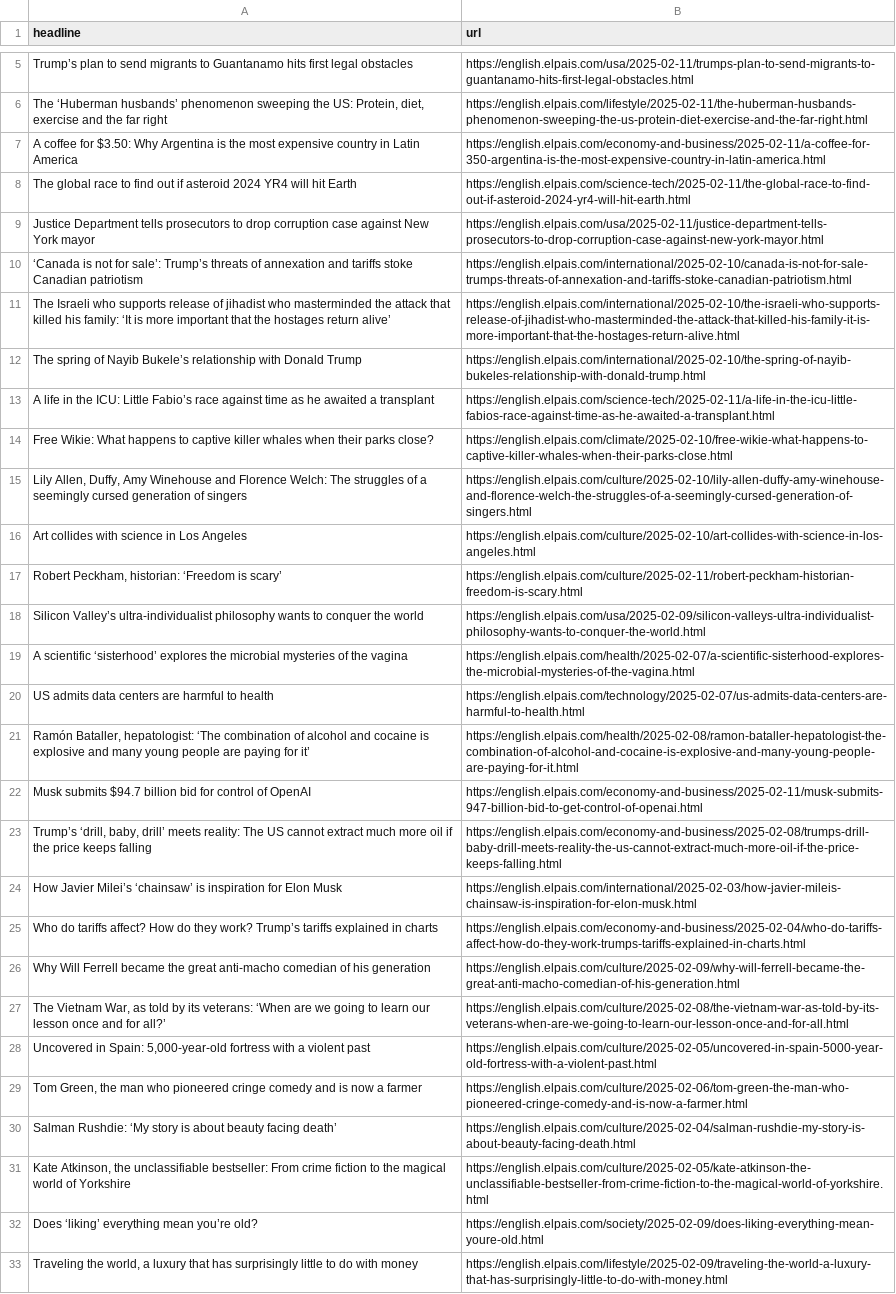
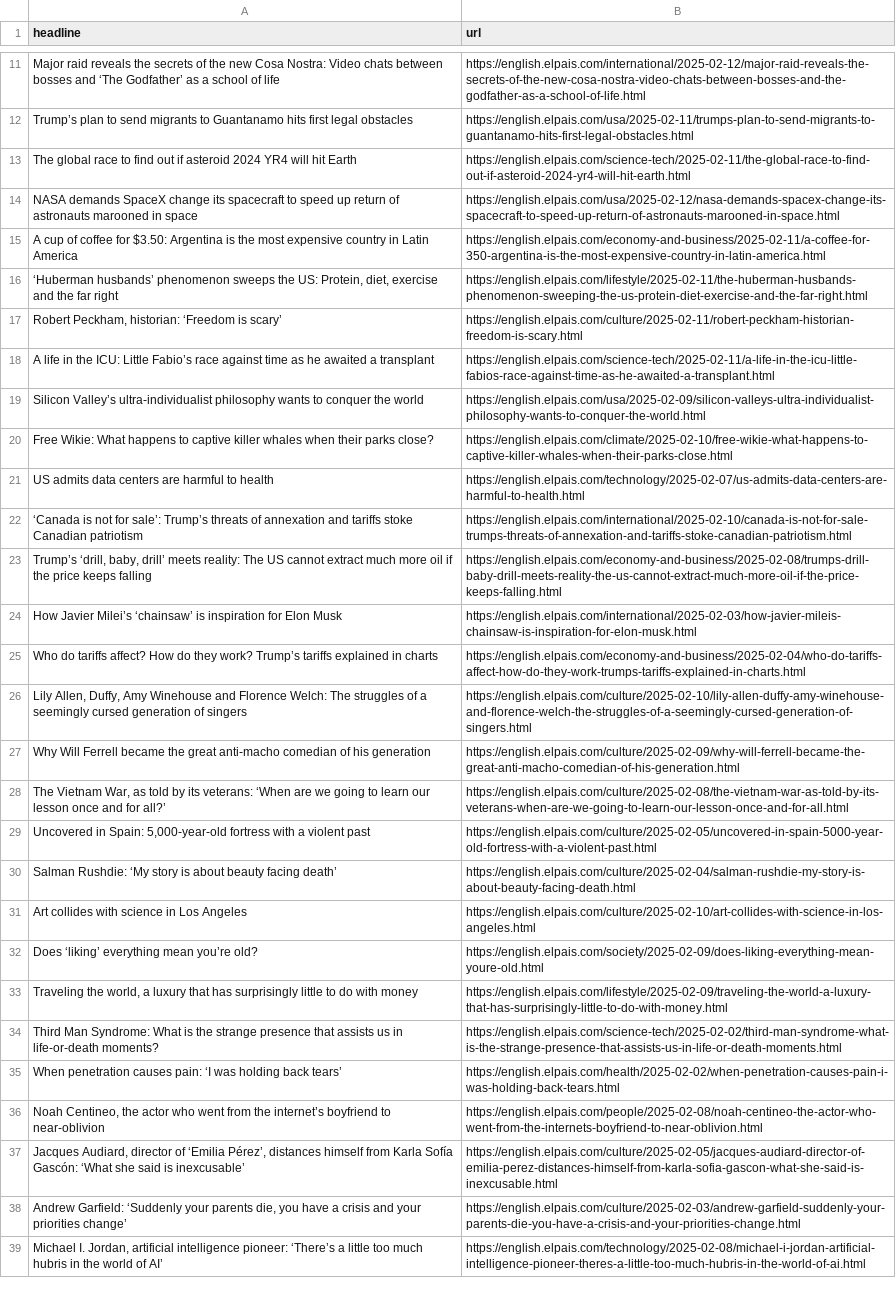
Before and after one commit to ElisabethLind/el_Pais_autoscraper, a CSV file: headlines.csv, drawn as a sheet; only a part is shown, gaps mark what is left out; the shorter side is filled out with more unchanged rows; removed rows and columns are numbered as before the commit, all else as after; the diff covers the shown part only; the diff names each change by its address in the sheet, - before the commit and + after, or states it on an @@ line.

```diff
--- a/headlines.csv
+++ b/headlines.csv
+row 11: Major raid reveals the secrets of the new Cosa Nostra: Video chats between bosses and ‘The Godfather’ as a school of life | https://english.elpais.com/international/2025-02-12/major-raid-reveals-the-secrets-of-the-new-cosa-nostra-video-chats-between-bosses-and-the-godfather-as-a-school-of-life.html
-row 6: The ‘Huberman husbands’ phenomenon sweeping the US: Protein, diet, exercise and the far right | https://english.elpais.com/lifestyle/2025-02-11/the-huberman-husbands-phenomenon-sweeping-the-us-protein-diet-exercise-and-the-far-right.html
-row 7: A coffee for $3.50: Why Argentina is the most expensive country in Latin America | https://english.elpais.com/economy-and-business/2025-02-11/a-coffee-for-350-argentina-is-the-most-expensive-country-in-latin-america.html
-row 9: Justice Department tells prosecutors to drop corruption case against New York mayor | https://english.elpais.com/usa/2025-02-11/justice-department-tells-prosecutors-to-drop-corruption-case-against-new-york-mayor.html
+row 14: NASA demands SpaceX change its spacecraft to speed up return of astronauts marooned in space | https://english.elpais.com/usa/2025-02-12/nasa-demands-spacex-change-its-spacecraft-to-speed-up-return-of-astronauts-marooned-in-space.html
+row 15: A cup of coffee for $3.50: Argentina is the most expensive country in Latin America | https://english.elpais.com/economy-and-business/2025-02-11/a-coffee-for-350-argentina-is-the-most-expensive-country-in-latin-america.html
+row 16: ‘Huberman husbands’ phenomenon sweeps the US: Protein, diet, exercise and the far right | https://english.elpais.com/lifestyle/2025-02-11/the-huberman-husbands-phenomenon-sweeping-the-us-protein-diet-exercise-and-the-far-right.html
@@ row 13 moved to row 18: A life in the ICU: Little Fabio’s race a… @@
@@ row 18 moved to row 19: Silicon Valley’s ultra-individualist phi… @@
@@ row 14 moved to row 20: Free Wikie: What happens to captive kill… @@
@@ row 20 moved to row 21: US admits data centers are harmful to he… @@
-row 11: The Israeli who supports release of jihadist who masterminded the attack that killed his family: ‘It is more important that the hostages return alive’ | https://english.elpais.com/international/2025-02-10/the-israeli-who-supports-release-of-jihadist-who-masterminded-the-attack-that-killed-his-family-it-is-more-important-that-the-hostages-return-alive.html
-row 12: The spring of Nayib Bukele’s relationship with Donald Trump | https://english.elpais.com/international/2025-02-10/the-spring-of-nayib-bukeles-relationship-with-donald-trump.html
-row 19: A scientific ‘sisterhood’ explores the microbial mysteries of the vagina | https://english.elpais.com/health/2025-02-07/a-scientific-sisterhood-explores-the-microbial-mysteries-of-the-vagina.html
@@ row 21 moved to row 58: Ramón Bataller, hepatologist: ‘The combi… @@
-row 22: Musk submits $94.7 billion bid for control of OpenAI | https://english.elpais.com/economy-and-business/2025-02-11/musk-submits-947-billion-bid-to-get-control-of-openai.html
@@ row 15 moved to row 26: Lily Allen, Duffy, Amy Winehouse and Flo… @@
-row 29: Tom Green, the man who pioneered cringe comedy and is now a farmer | https://english.elpais.com/culture/2025-02-06/tom-green-the-man-who-pioneered-cringe-comedy-and-is-now-a-farmer.html
-row 31: Kate Atkinson, the unclassifiable bestseller: From crime fiction to the magical world of Yorkshire | https://english.elpais.com/culture/2025-02-05/kate-atkinson-the-unclassifiable-bestseller-from-crime-fiction-to-the-magical-world-of-yorkshire.html
@@ row 16 moved to row 31: Art collides with science in Los Angeles @@
```
Also changed, not shown: 10 added rows, 5 removed rows and 1 edited cell elsewhere in this file.
